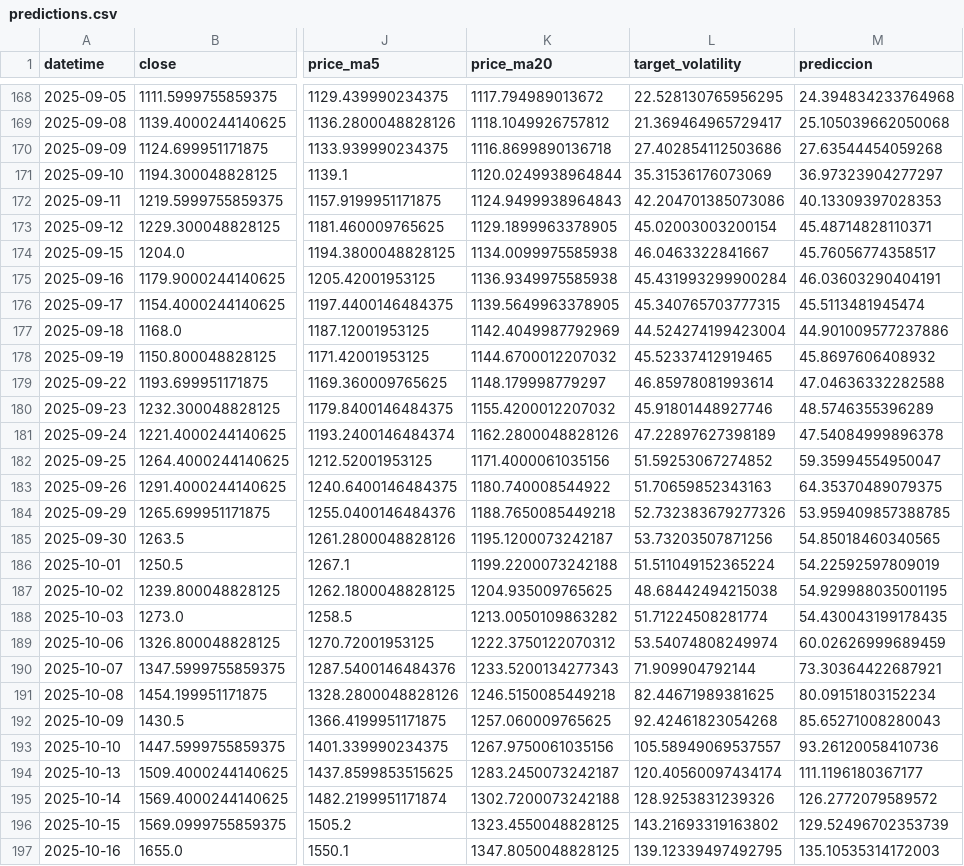
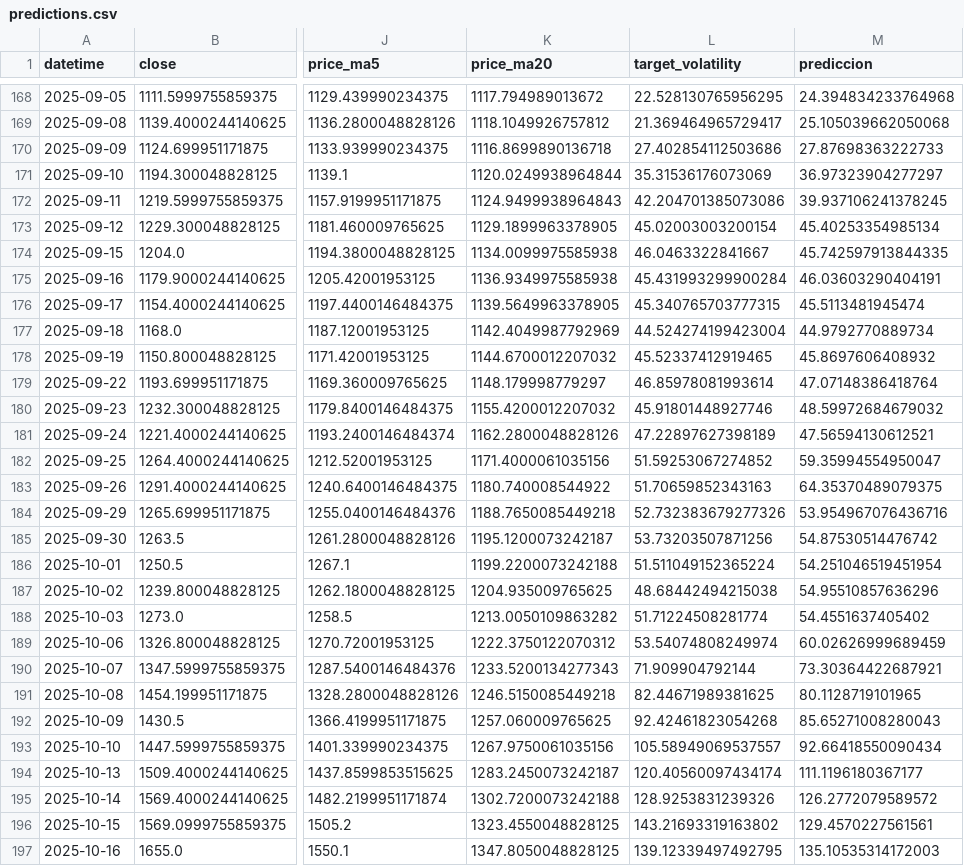
Before and after one commit to gedar1971/integrative_project_v, a CSV file: src/palladium/static/data/predictions.csv, drawn as a sheet; only a part is shown, gaps mark what is left out; the diff covers the shown part only; the diff names each change by its address in the sheet, - before the commit and + after, or states it on an @@ line.

```diff
--- a/src/palladium/static/data/predictions.csv
+++ b/src/palladium/static/data/predictions.csv
-M170 (prediccion): 27.63544454059268
+M170 (prediccion): 27.87698363222733
-M172 (prediccion): 40.13309397028353
+M172 (prediccion): 39.937106241378245
-M173 (prediccion): 45.48714828110371
+M173 (prediccion): 45.40253354985134
-M174 (prediccion): 45.76056774358517
+M174 (prediccion): 45.742597913844335
-M177 (prediccion): 44.901009577237886
+M177 (prediccion): 44.9792770889734
-M179 (prediccion): 47.04636332282588
+M179 (prediccion): 47.07148386418764
-M180 (prediccion): 48.5746355396289
+M180 (prediccion): 48.59972684679032
-M181 (prediccion): 47.54084999896378
+M181 (prediccion): 47.56594130612521
-M184 (prediccion): 53.959409857388785
+M184 (prediccion): 53.954967076436716
-M185 (prediccion): 54.85018460340565
+M185 (prediccion): 54.87530514476742
-M186 (prediccion): 54.22592597809019
+M186 (prediccion): 54.251046519451954
-M187 (prediccion): 54.929988035001195
+M187 (prediccion): 54.95510857636296
-M188 (prediccion): 54.430043199178435
+M188 (prediccion): 54.4551637405402
-M191 (prediccion): 80.09151803152234
+M191 (prediccion): 80.1128719101965
-M193 (prediccion): 93.26120058410736
+M193 (prediccion): 92.66418550090434
-M196 (prediccion): 129.52496702353739
+M196 (prediccion): 129.4570227561561
```
Also changed, not shown: 21 edited cells elsewhere in this file, src/palladium/static/data/historical.csv, 3 other files.
